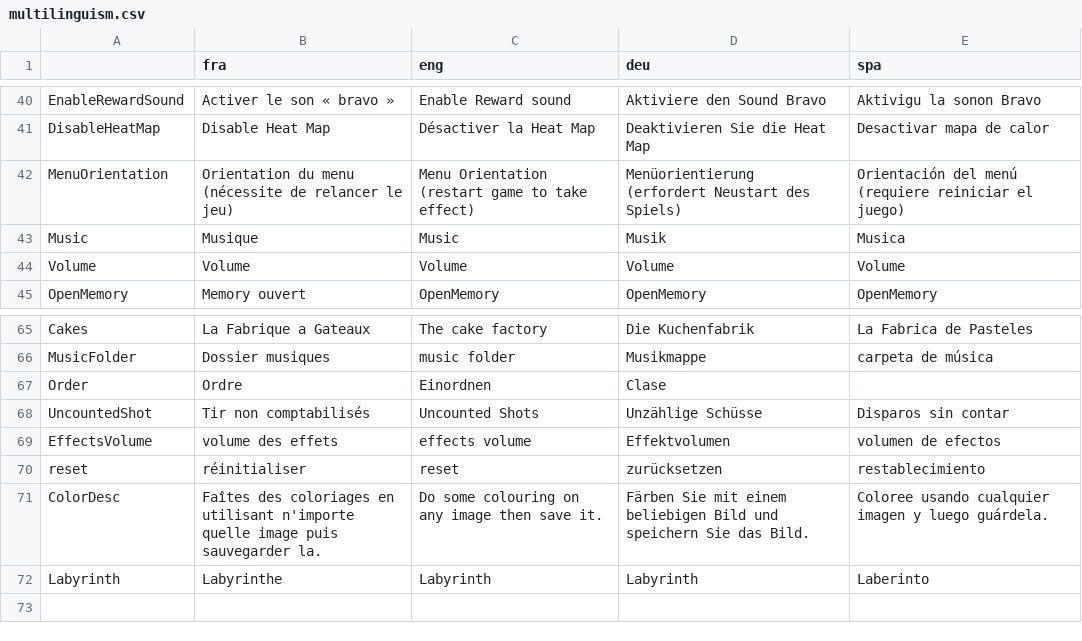
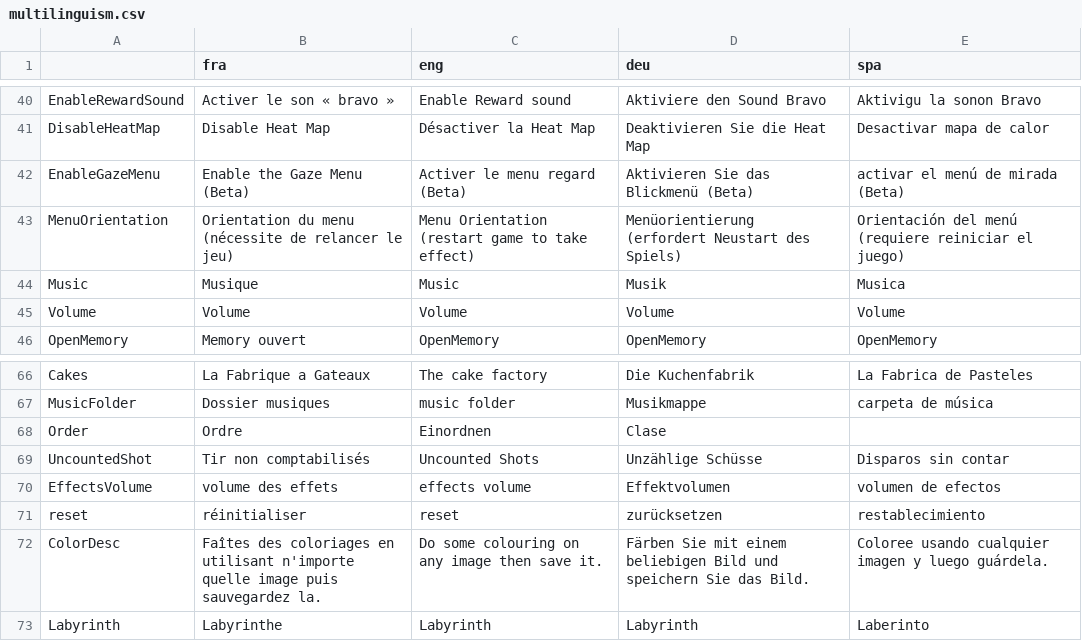
Before and after one commit to GazePlay/GazePlay, a CSV file: gazeplay-data/src/main/resources/data/multilinguism/multilinguism.csv, drawn as a sheet; only a part is shown, gaps mark what is left out.

Commit message:
Clean install + beta version of the gaze menu

```diff
--- a/gazeplay-data/src/main/resources/data/multilinguism/multilinguism.csv
+++ b/gazeplay-data/src/main/resources/data/multilinguism/multilinguism.csv
@@ -41,2 +41,3 @@ EnableRewardSound,Activer le son « bravo »,Enable Reward sound,Aktiviere den
 DisableHeatMap,Disable Heat Map,Désactiver la Heat Map,Deaktivieren Sie die Heat Map,Desactivar mapa de calor
+EnableGazeMenu,Enable the Gaze Menu (Beta),Activer le menu regard  (Beta) ,Aktivieren Sie das Blickmenü (Beta), activar el menú de mirada (Beta)
 MenuOrientation,Orientation du menu (nécessite de relancer le jeu),Menu Orientation (restart game to take effect),Menüorientierung (erfordert Neustart des Spiels),Orientación del menú (requiere reiniciar el juego)
@@ -70,3 +71,3 @@ EffectsVolume,volume des effets,effects volume,Effektvolumen,volumen de efectos
 reset,réinitialiser,reset,zurücksetzen,restablecimiento
-ColorDesc,Faîtes des coloriages en utilisant n'importe quelle image puis sauvegarder la.,Do some colouring on any image then save it.,Färben Sie mit einem beliebigen Bild und speichern Sie das Bild.,Coloree usando cualquier imagen y luego guárdela.
+ColorDesc,Faîtes des coloriages en utilisant n'importe quelle image puis sauvegardez la.,Do some colouring on any image then save it.,Färben Sie mit einem beliebigen Bild und speichern Sie das Bild.,Coloree usando cualquier imagen y luego guárdela.
 Labyrinth,Labyrinthe,Labyrinth,Labyrinth,Laberinto
```
Also changed, not shown: 9 other files.
